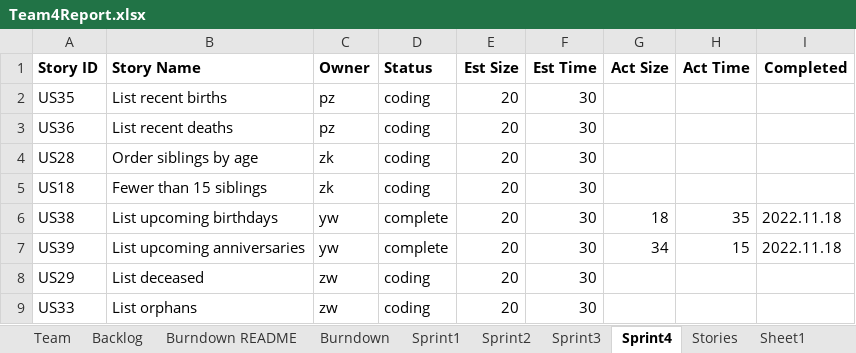
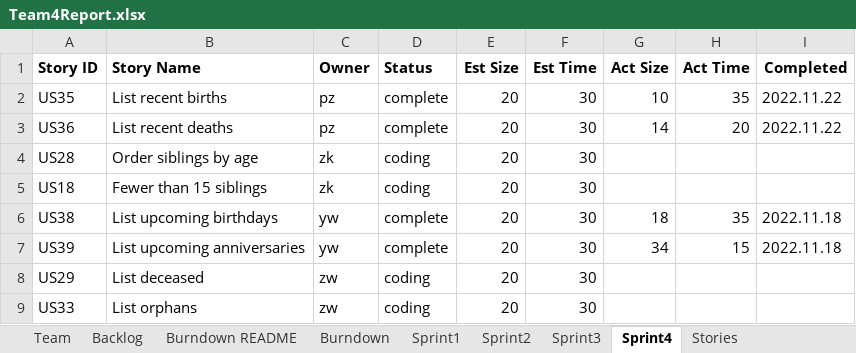
Before and after one commit to CS-555-2022/CS555, an Excel workbook: sprint4/Team4Report.xlsx, sheet Sprint4, drawn as a sheet; values as stored, in another font and other column widths than the file's, no borders; the diff names each change by its address in the sheet, - before the commit and + after, or states it on an @@ line.

```diff
--- a/sprint4/Team4Report.xlsx (sheet Sprint4)
+++ b/sprint4/Team4Report.xlsx (sheet Sprint4)
-sheet tab: Sheet1
-D2:D3 (Status): coding
+D2:D3 (Status): complete
-G2 (Act Size): (empty)
+G2 (Act Size): 10
-H2 (Act Time): (empty)
+H2 (Act Time): 35
-I2:I3 (Completed): (empty)
+I2:I3 (Completed): 2022.11.22
-G3 (Act Size): (empty)
+G3 (Act Size): 14
-H3 (Act Time): (empty)
+H3 (Act Time): 20
```
Also changed, not shown: sheet Stories, sheet Backlog, 4 other files.
